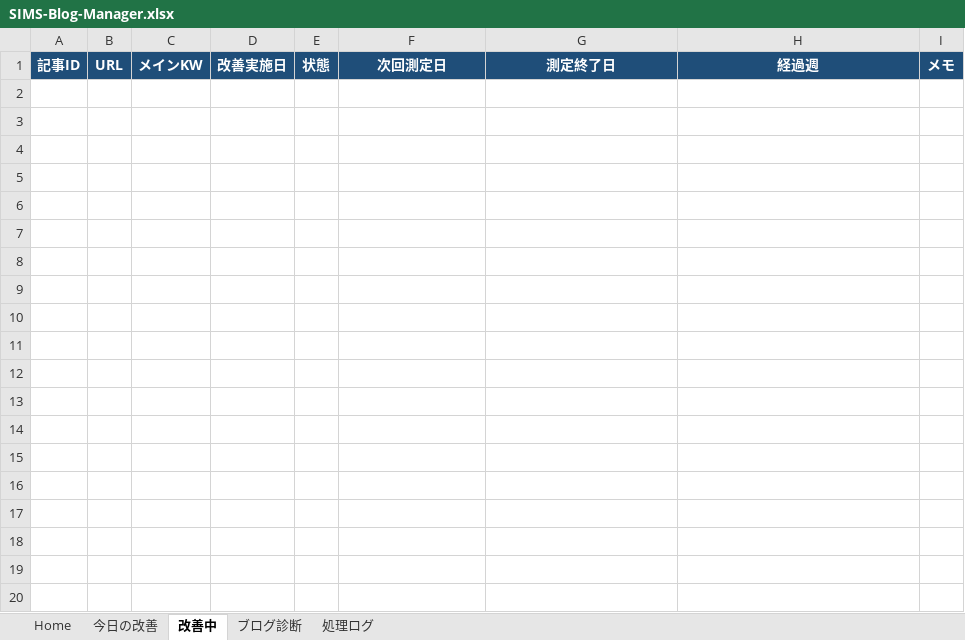
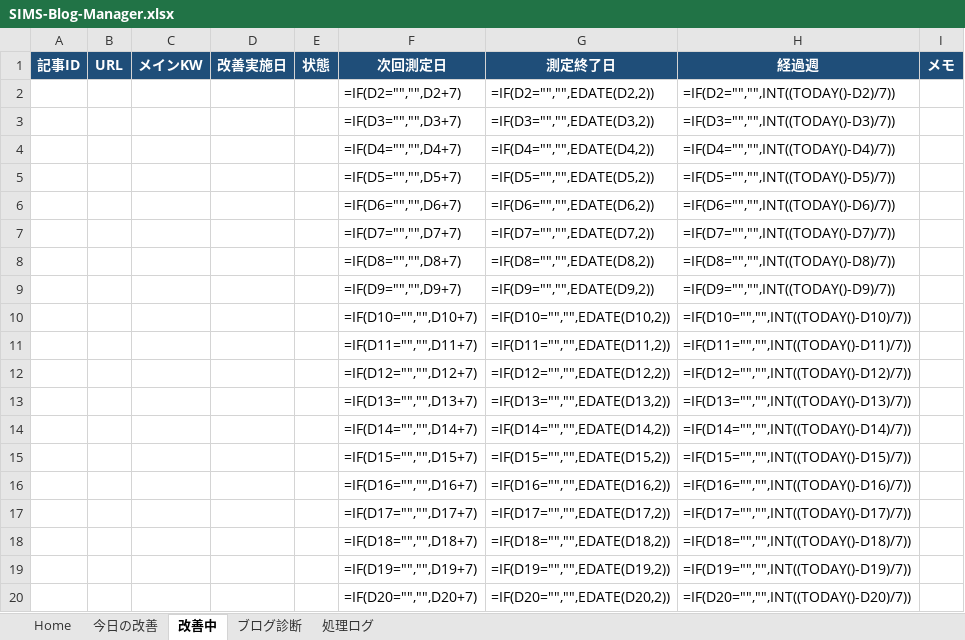
Before and after one commit to simstools55-ops/SIMS-Blog-Manager, an Excel workbook: spreadsheet/SIMS-Blog-Manager.xlsx, sheet 改善中, drawn as a sheet; only a part is shown; values as stored, in another font and other column widths than the file's, no borders; formulas without a stored value are shown as written; the diff covers the shown part only; the diff names each change by its address in the sheet, - before the commit and + after, or states it on an @@ line.

Commit message:
SIMS-Blog-Manager Product 5.0 Official

```diff
--- a/spreadsheet/SIMS-Blog-Manager.xlsx (sheet 改善中)
+++ b/spreadsheet/SIMS-Blog-Manager.xlsx (sheet 改善中)
+row 2:  |  |  |  |  | =IF(D2="","",D2+7) | =IF(D2="","",EDATE(D2,2)) | =IF(D2="","",INT((TODAY()-D2)/7))
+row 3:  |  |  |  |  | =IF(D3="","",D3+7) | =IF(D3="","",EDATE(D3,2)) | =IF(D3="","",INT((TODAY()-D3)/7))
+row 4:  |  |  |  |  | =IF(D4="","",D4+7) | =IF(D4="","",EDATE(D4,2)) | =IF(D4="","",INT((TODAY()-D4)/7))
+row 5:  |  |  |  |  | =IF(D5="","",D5+7) | =IF(D5="","",EDATE(D5,2)) | =IF(D5="","",INT((TODAY()-D5)/7))
+row 6:  |  |  |  |  | =IF(D6="","",D6+7) | =IF(D6="","",EDATE(D6,2)) | =IF(D6="","",INT((TODAY()-D6)/7))
+row 7:  |  |  |  |  | =IF(D7="","",D7+7) | =IF(D7="","",EDATE(D7,2)) | =IF(D7="","",INT((TODAY()-D7)/7))
+row 8:  |  |  |  |  | =IF(D8="","",D8+7) | =IF(D8="","",EDATE(D8,2)) | =IF(D8="","",INT((TODAY()-D8)/7))
+row 9:  |  |  |  |  | =IF(D9="","",D9+7) | =IF(D9="","",EDATE(D9,2)) | =IF(D9="","",INT((TODAY()-D9)/7))
+row 10:  |  |  |  |  | =IF(D10="","",D10+7) | =IF(D10="","",EDATE(D10,2)) | =IF(D10="","",INT((TODAY()-D10)/7))
+row 11:  |  |  |  |  | =IF(D11="","",D11+7) | =IF(D11="","",EDATE(D11,2)) | =IF(D11="","",INT((TODAY()-D11)/7))
+row 12:  |  |  |  |  | =IF(D12="","",D12+7) | =IF(D12="","",EDATE(D12,2)) | =IF(D12="","",INT((TODAY()-D12)/7))
+row 13:  |  |  |  |  | =IF(D13="","",D13+7) | =IF(D13="","",EDATE(D13,2)) | =IF(D13="","",INT((TODAY()-D13)/7))
+row 14:  |  |  |  |  | =IF(D14="","",D14+7) | =IF(D14="","",EDATE(D14,2)) | =IF(D14="","",INT((TODAY()-D14)/7))
+row 15:  |  |  |  |  | =IF(D15="","",D15+7) | =IF(D15="","",EDATE(D15,2)) | =IF(D15="","",INT((TODAY()-D15)/7))
+row 16:  |  |  |  |  | =IF(D16="","",D16+7) | =IF(D16="","",EDATE(D16,2)) | =IF(D16="","",INT((TODAY()-D16)/7))
+row 17:  |  |  |  |  | =IF(D17="","",D17+7) | =IF(D17="","",EDATE(D17,2)) | =IF(D17="","",INT((TODAY()-D17)/7))
+row 18:  |  |  |  |  | =IF(D18="","",D18+7) | =IF(D18="","",EDATE(D18,2)) | =IF(D18="","",INT((TODAY()-D18)/7))
+row 19:  |  |  |  |  | =IF(D19="","",D19+7) | =IF(D19="","",EDATE(D19,2)) | =IF(D19="","",INT((TODAY()-D19)/7))
+row 20:  |  |  |  |  | =IF(D20="","",D20+7) | =IF(D20="","",EDATE(D20,2)) | =IF(D20="","",INT((TODAY()-D20)/7))
```
Also changed, not shown: 180 added rows elsewhere in this sheet, sheet Home, sheet ブログ診断, 4 other files.
